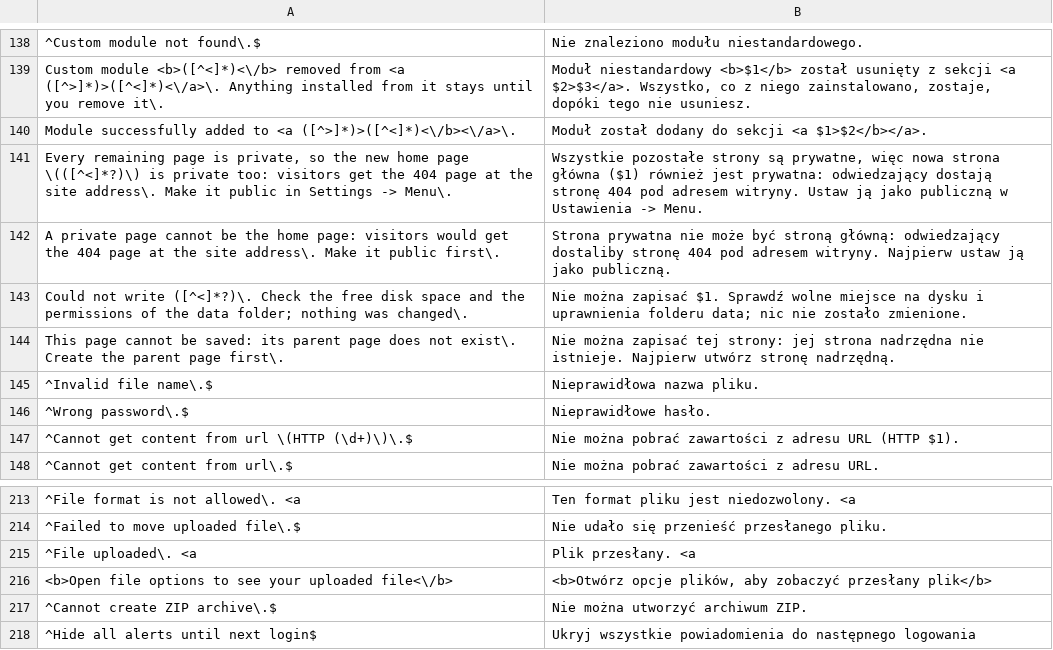
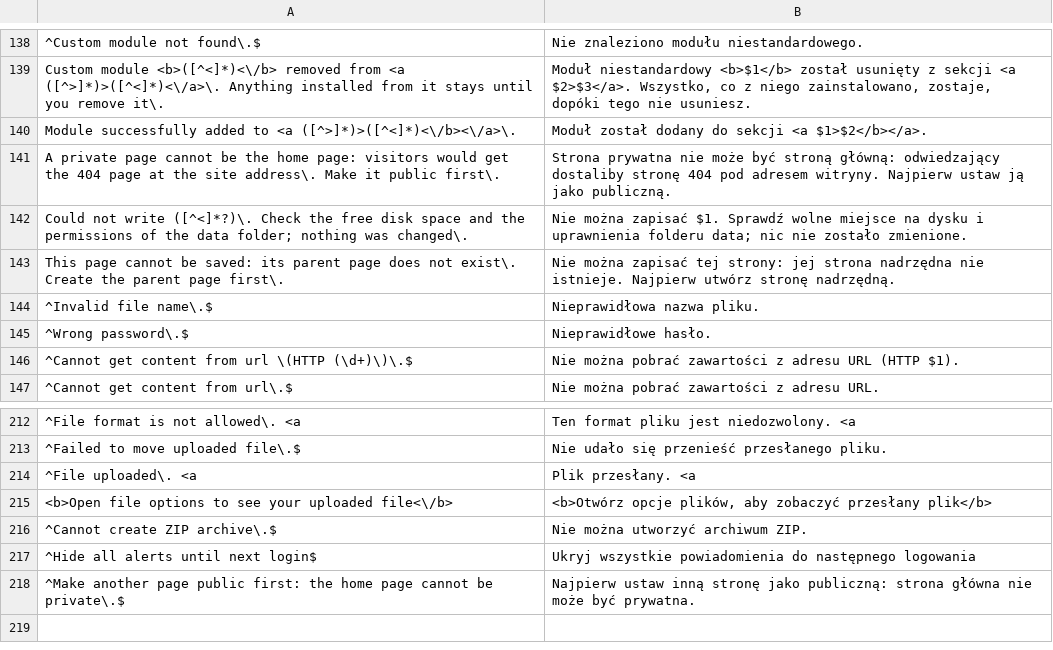
Before and after one commit to robiso/translation-polish, a CSV file: pl.csv, drawn as a sheet; only a part is shown, gaps mark what is left out; removed rows and columns are numbered as before the commit, all else as after; the diff names each change by its address in the sheet, - before the commit and + after, or states it on an @@ line.

Commit message:
translation-polish 3.1.9: new home-page alert from core a4a3f1b translated, removed alert dropped; model draft, review welcome
The 3.7.0 branch head (a4a3f1b) changed two alerts:
- added: "Make another page public first: the home page cannot be private."
  (deleting the home page while every other page is private). One anchored
  row (^...$) translates it.
- removed: "Every remaining page is private, so the new home page (...) is
  private too: ...". Its row is dropped; the core no longer raises it.

Nothing else changes in this commit; it goes out together with the previous
one as 3.1.9.

MODEL DRAFT: the new wording was written by an AI model (Claude Opus 5.5)
without a native-speaker review. Corrections from speakers are welcome as
issues or pull requests.

Tested before the push: the CSV through the plugin's own str_getcsv call on
PHP 8.5 and 7.4; the alert listener on every alert of a4a3f1b through the
core's own alert() (all translated, tags identical), and on 1b8141c, 3542163,
19b242e and 3.6.0 (the removed alert now passes through unchanged); the
settings output identical to the previous version; and the plugin installed
on a4a3f1b with real failed-login, backup, cache-refresh and update-box pages.

```diff
--- a/pl.csv
+++ b/pl.csv
-row 141: Every remaining page is private, so the new home page \(([^<]*?)\) is private too: visitors get the 404 page at the site address\. Make it public in Settings -> Menu\. | Wszystkie pozostałe strony są prywatne, więc nowa strona główna ($1) również jest prywatna: odwiedzający dostają stronę 404 pod adresem witryny. Ustaw ją jako publiczną w Ustawienia -> Menu.
+row 218: ^Make another page public first: the home page cannot be private\.$ | Najpierw ustaw inną stronę jako publiczną: strona główna nie może być prywatna.
```
